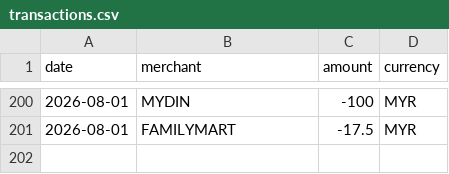
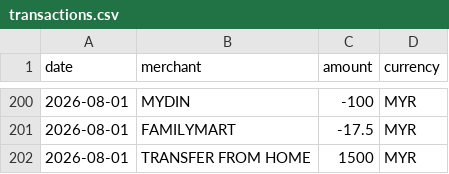
Before and after one commit to matteoovalee/swe-student-wallet, a CSV file: 05-Final/prototype/data/transactions.csv, drawn as a sheet; only a part is shown, gaps mark what is left out; the diff names each change by its address in the sheet, - before the commit and + after, or states it on an @@ line.

Commit message:
Added one transaction
To have positive total amount.

```diff
--- a/05-Final/prototype/data/transactions.csv
+++ b/05-Final/prototype/data/transactions.csv
+row 202: 2026-08-01 | TRANSFER FROM HOME | 1500 | MYR
```
